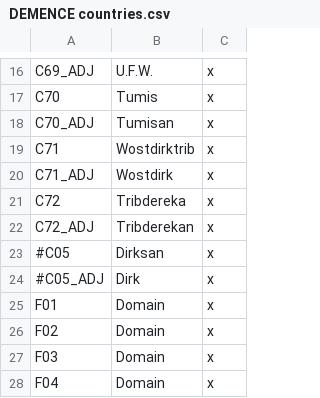
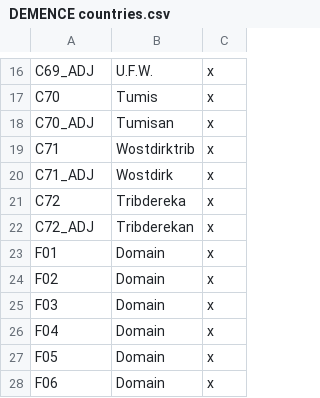
Before and after one commit to codingfan786/DoDByDD, a CSV file: DoDByDD/localisation/DEMENCE countries.csv, drawn as a sheet; only a part is shown, gaps mark what is left out; the shorter side is filled out with more unchanged rows.

```diff
--- a/DoDByDD/localisation/DEMENCE countries.csv
+++ b/DoDByDD/localisation/DEMENCE countries.csv
@@ -22,4 +22,2 @@ C72;Tribdereka;x
 C72_ADJ;Tribderekan;x
-#C05;Dirksan;x
-#C05_ADJ;Dirk;x
 F01;Domain;x
```
Also changed, not shown: 1 other file.
